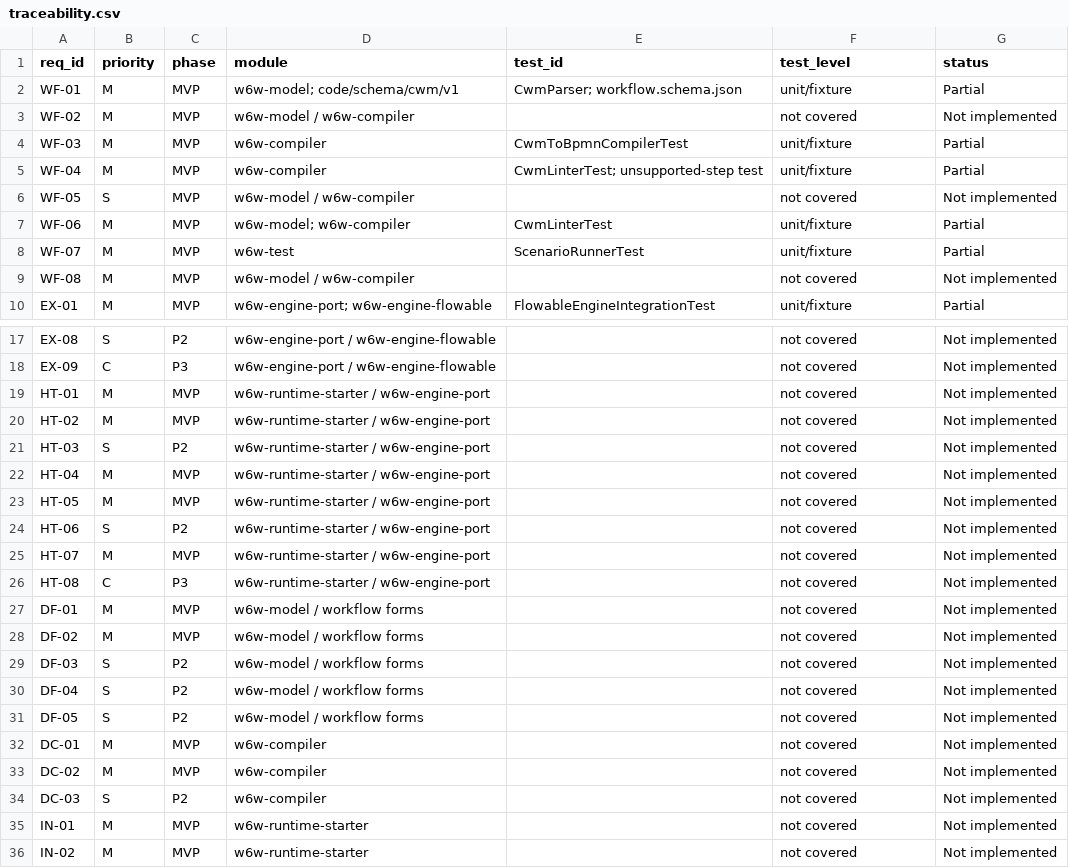
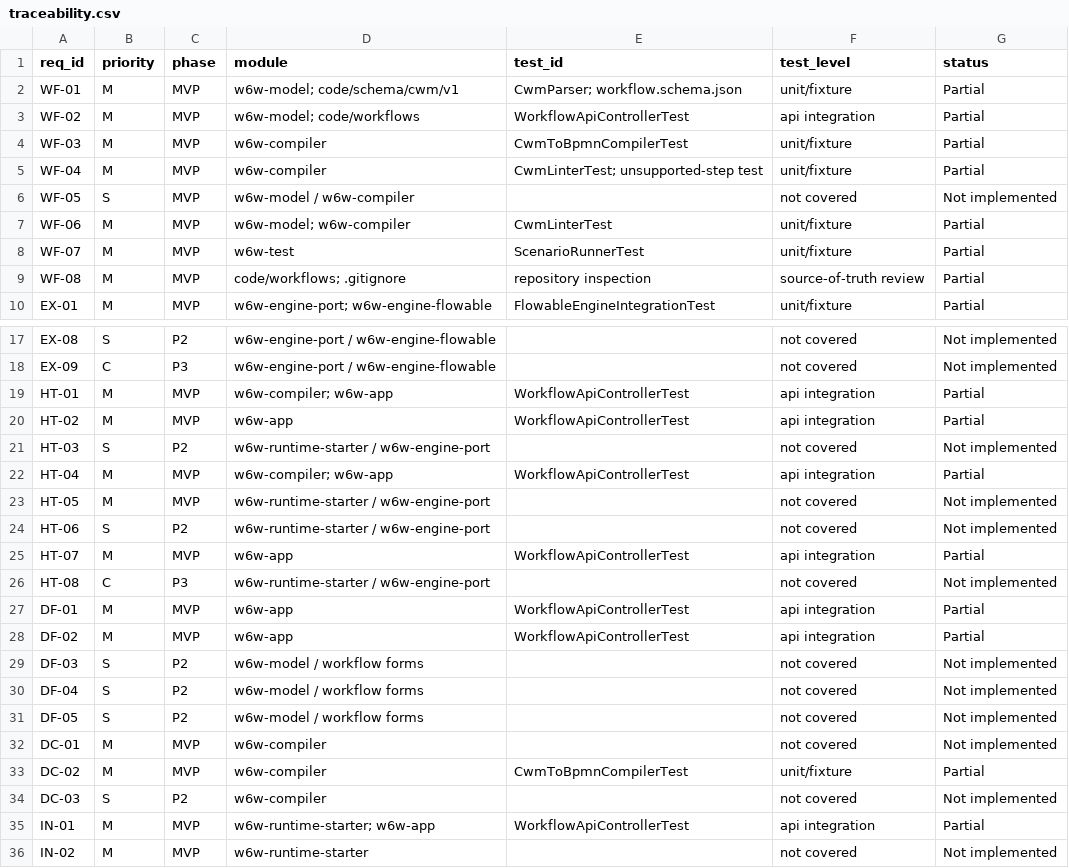
Before and after one commit to MINEGHOST007/inspiredByn8n, a CSV file: artifacts/design/srs/traceability.csv, drawn as a sheet; only a part is shown, gaps mark what is left out; the diff covers the shown part only.

Commit message:
Build local W6W workflow workspace and API

```diff
--- a/artifacts/design/srs/traceability.csv
+++ b/artifacts/design/srs/traceability.csv
@@ -2,3 +2,3 @@ req_id,priority,phase,module,test_id,test_level,status
 WF-01,M,MVP,w6w-model; code/schema/cwm/v1,CwmParser; workflow.schema.json,unit/fixture,Partial
-WF-02,M,MVP,w6w-model / w6w-compiler,,not covered,Not implemented
+WF-02,M,MVP,w6w-model; code/workflows,WorkflowApiControllerTest,api integration,Partial
 WF-03,M,MVP,w6w-compiler,CwmToBpmnCompilerTest,unit/fixture,Partial
@@ -8,3 +8,3 @@ WF-06,M,MVP,w6w-model; w6w-compiler,CwmLinterTest,unit/fixture,Partial
 WF-07,M,MVP,w6w-test,ScenarioRunnerTest,unit/fixture,Partial
-WF-08,M,MVP,w6w-model / w6w-compiler,,not covered,Not implemented
+WF-08,M,MVP,code/workflows; .gitignore,repository inspection,source-of-truth review,Partial
 EX-01,M,MVP,w6w-engine-port; w6w-engine-flowable,FlowableEngineIntegrationTest,unit/fixture,Partial
@@ -18,12 +18,12 @@ EX-08,S,P2,w6w-engine-port / w6w-engine-flowable,,not covered,Not implemented
 EX-09,C,P3,w6w-engine-port / w6w-engine-flowable,,not covered,Not implemented
-HT-01,M,MVP,w6w-runtime-starter / w6w-engine-port,,not covered,Not implemented
-HT-02,M,MVP,w6w-runtime-starter / w6w-engine-port,,not covered,Not implemented
+HT-01,M,MVP,w6w-compiler; w6w-app,WorkflowApiControllerTest,api integration,Partial
+HT-02,M,MVP,w6w-app,WorkflowApiControllerTest,api integration,Partial
 HT-03,S,P2,w6w-runtime-starter / w6w-engine-port,,not covered,Not implemented
-HT-04,M,MVP,w6w-runtime-starter / w6w-engine-port,,not covered,Not implemented
+HT-04,M,MVP,w6w-compiler; w6w-app,WorkflowApiControllerTest,api integration,Partial
 HT-05,M,MVP,w6w-runtime-starter / w6w-engine-port,,not covered,Not implemented
 HT-06,S,P2,w6w-runtime-starter / w6w-engine-port,,not covered,Not implemented
-HT-07,M,MVP,w6w-runtime-starter / w6w-engine-port,,not covered,Not implemented
+HT-07,M,MVP,w6w-app,WorkflowApiControllerTest,api integration,Partial
 HT-08,C,P3,w6w-runtime-starter / w6w-engine-port,,not covered,Not implemented
-DF-01,M,MVP,w6w-model / workflow forms,,not covered,Not implemented
-DF-02,M,MVP,w6w-model / workflow forms,,not covered,Not implemented
+DF-01,M,MVP,w6w-app,WorkflowApiControllerTest,api integration,Partial
+DF-02,M,MVP,w6w-app,WorkflowApiControllerTest,api integration,Partial
 DF-03,S,P2,w6w-model / workflow forms,,not covered,Not implemented
@@ -32,5 +32,5 @@ DF-05,S,P2,w6w-model / workflow forms,,not covered,Not implemented
 DC-01,M,MVP,w6w-compiler,,not covered,Not implemented
-DC-02,M,MVP,w6w-compiler,,not covered,Not implemented
+DC-02,M,MVP,w6w-compiler,CwmToBpmnCompilerTest,unit/fixture,Partial
 DC-03,S,P2,w6w-compiler,,not covered,Not implemented
-IN-01,M,MVP,w6w-runtime-starter,,not covered,Not implemented
+IN-01,M,MVP,w6w-runtime-starter; w6w-app,WorkflowApiControllerTest,api integration,Partial
 IN-02,M,MVP,w6w-runtime-starter,,not covered,Not implemented
```
Also changed, not shown: 52 edited cells elsewhere in this file, 25 other files.
